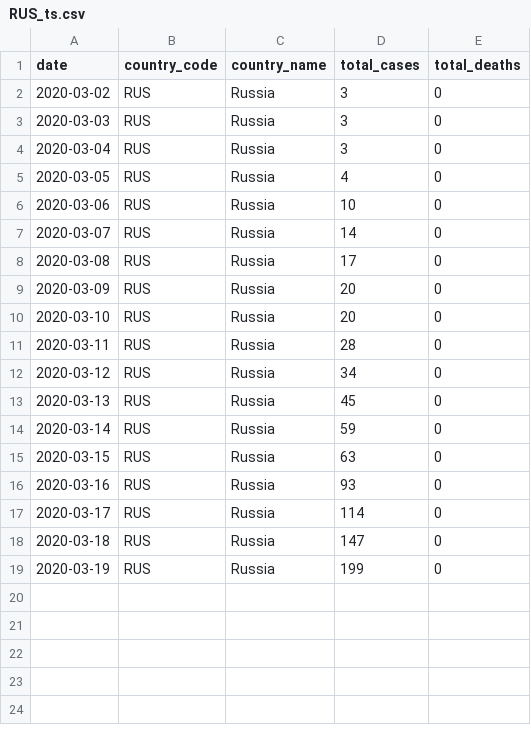
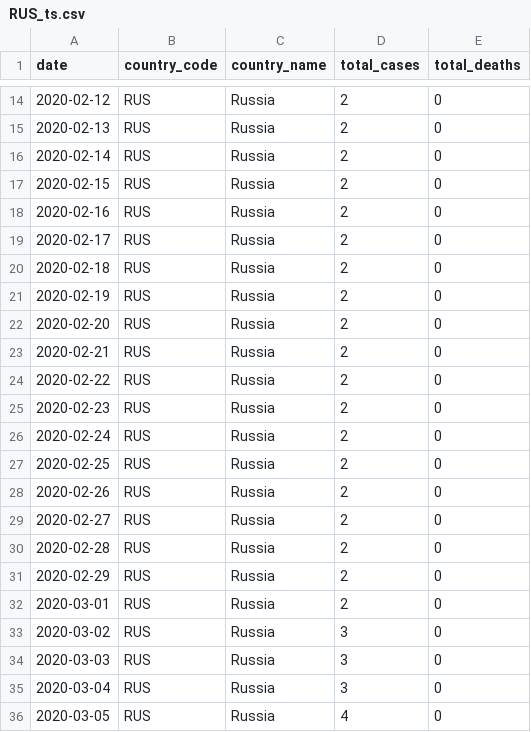
Before and after one commit to covid19-data/covid19-data, a CSV file: data_sources/wikipedia/cases/country-level/RUS_ts.csv, drawn as a sheet; only a part is shown, gaps mark what is left out; the shorter side is filled out with more unchanged rows; the diff covers the shown part only.

Commit message:
wiki data update 3/20

```diff
--- a/data_sources/wikipedia/cases/country-level/RUS_ts.csv
+++ b/data_sources/wikipedia/cases/country-level/RUS_ts.csv
@@ -2 +14,20 @@ date,country_code,country_name,total_cases,total_deaths
+2020-02-12,RUS,Russia,2,0
+2020-02-13,RUS,Russia,2,0
+2020-02-14,RUS,Russia,2,0
+2020-02-15,RUS,Russia,2,0
+2020-02-16,RUS,Russia,2,0
+2020-02-17,RUS,Russia,2,0
+2020-02-18,RUS,Russia,2,0
+2020-02-19,RUS,Russia,2,0
+2020-02-20,RUS,Russia,2,0
+2020-02-21,RUS,Russia,2,0
+2020-02-22,RUS,Russia,2,0
+2020-02-23,RUS,Russia,2,0
+2020-02-24,RUS,Russia,2,0
+2020-02-25,RUS,Russia,2,0
+2020-02-26,RUS,Russia,2,0
+2020-02-27,RUS,Russia,2,0
+2020-02-28,RUS,Russia,2,0
+2020-02-29,RUS,Russia,2,0
+2020-03-01,RUS,Russia,2,0
 2020-03-02,RUS,Russia,3,0
```
Also changed, not shown: 13 added rows elsewhere in this file, data_sources/wikipedia/cases/country-level/ALB_ts.csv, data_sources/wikipedia/cases/country-level/CHN_ts.csv, 49 other files.
